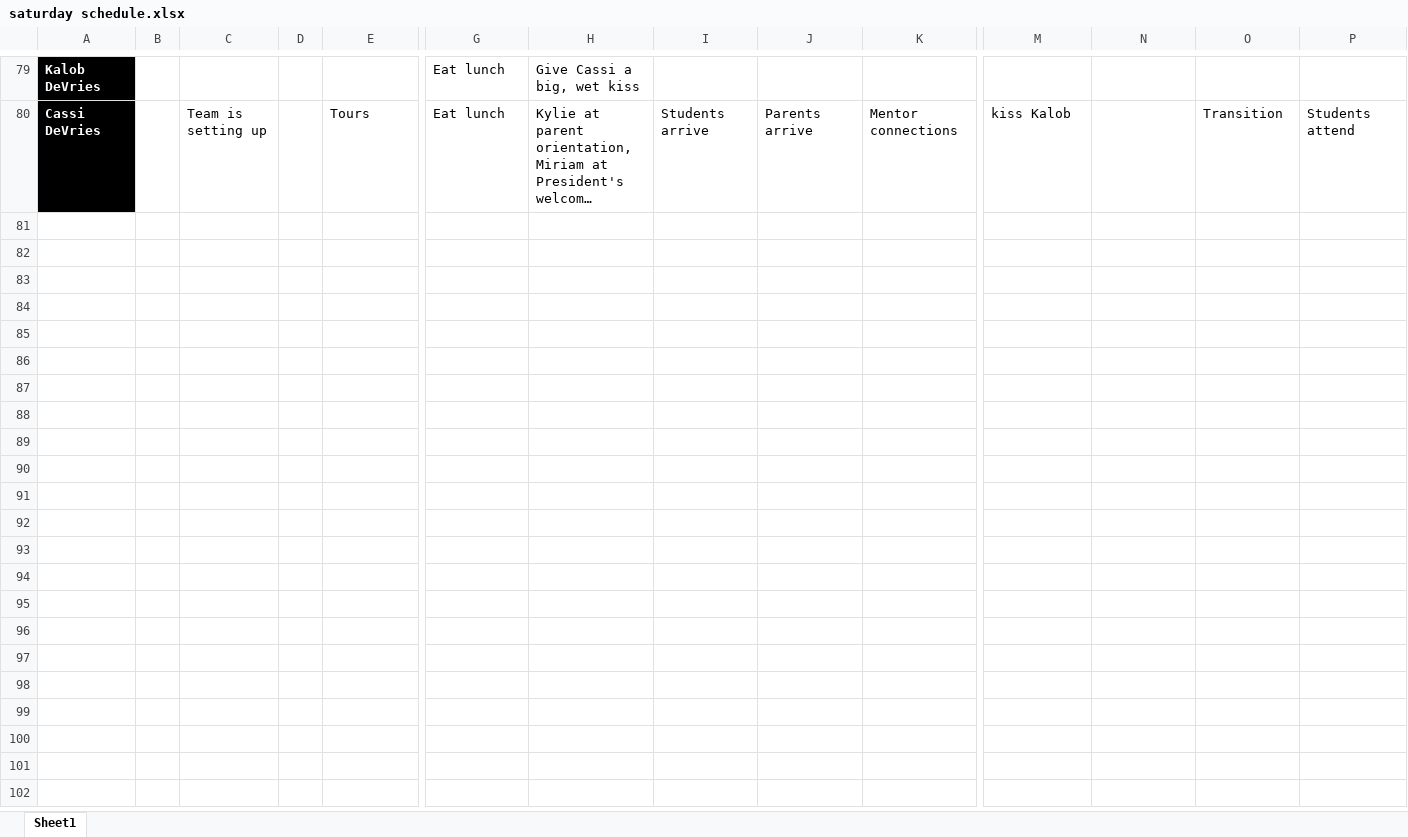
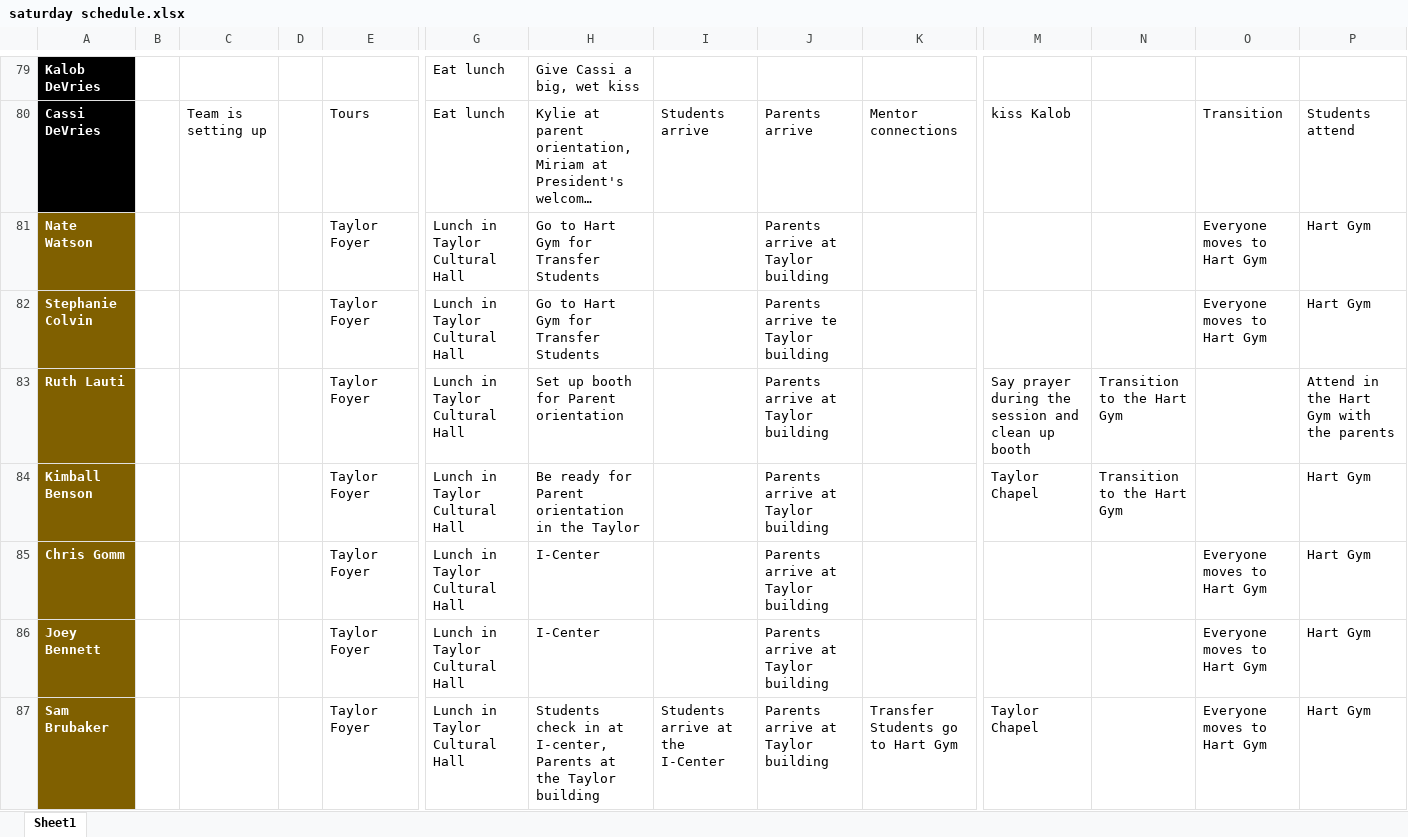
Before and after one commit to bustedchickn/nso_schedules, an Excel workbook: uploads/saturday schedule.xlsx, sheet Sheet1, drawn as a sheet; only a part is shown, gaps mark what is left out; long unchanged cells end in …; values as stored, in another font and other column widths than the file's, no borders; rows hold the shown columns only; the diff names each change by its address in the sheet, - before the commit and + after, or states it on an @@ line.

Commit message:
Update saturday schedule.xlsx

```diff
--- a/uploads/saturday schedule.xlsx (sheet Sheet1)
+++ b/uploads/saturday schedule.xlsx (sheet Sheet1)
+row 81: Nate Watson |  |  |  | Taylor Foyer | Lunch in Taylor Cultural Hall | Go to Hart Gym for Transfer Students |  | Parents arrive at Taylor building |  |  |  | Everyone moves to Hart Gym | Hart Gym
+row 82: Stephanie Colvin |  |  |  | Taylor Foyer | Lunch in Taylor Cultural Hall | Go to Hart Gym for Transfer Students |  | Parents arrive te Taylor building |  |  |  | Everyone moves to Hart Gym | Hart Gym
+row 83: Ruth Lauti |  |  |  | Taylor Foyer | Lunch in Taylor Cultural Hall | Set up booth for Parent orientation |  | Parents arrive at Taylor building |  | Say prayer during the session and clean up booth | Transition to the Hart Gym |  | Attend in the Hart Gym with the parents
+row 84: Kimball Benson |  |  |  | Taylor Foyer | Lunch in Taylor Cultural Hall | Be ready for Parent orientation in the Taylor |  | Parents arrive at Taylor building |  | Taylor Chapel | Transition to the Hart Gym |  | Hart Gym
+row 85: Chris Gomm |  |  |  | Taylor Foyer | Lunch in Taylor Cultural Hall | I-Center |  | Parents arrive at Taylor building |  |  |  | Everyone moves to Hart Gym | Hart Gym
+row 86: Joey Bennett |  |  |  | Taylor Foyer | Lunch in Taylor Cultural Hall | I-Center |  | Parents arrive at Taylor building |  |  |  | Everyone moves to Hart Gym | Hart Gym
+row 87: Sam Brubaker |  |  |  | Taylor Foyer | Lunch in Taylor Cultural Hall | Students check in at I-center, Parents at the Taylor building | Students arrive at the I-Center | Parents arrive at Taylor building | Transfer Students go to Hart Gym | Taylor Chapel |  | Everyone moves to Hart Gym | Hart Gym
```
